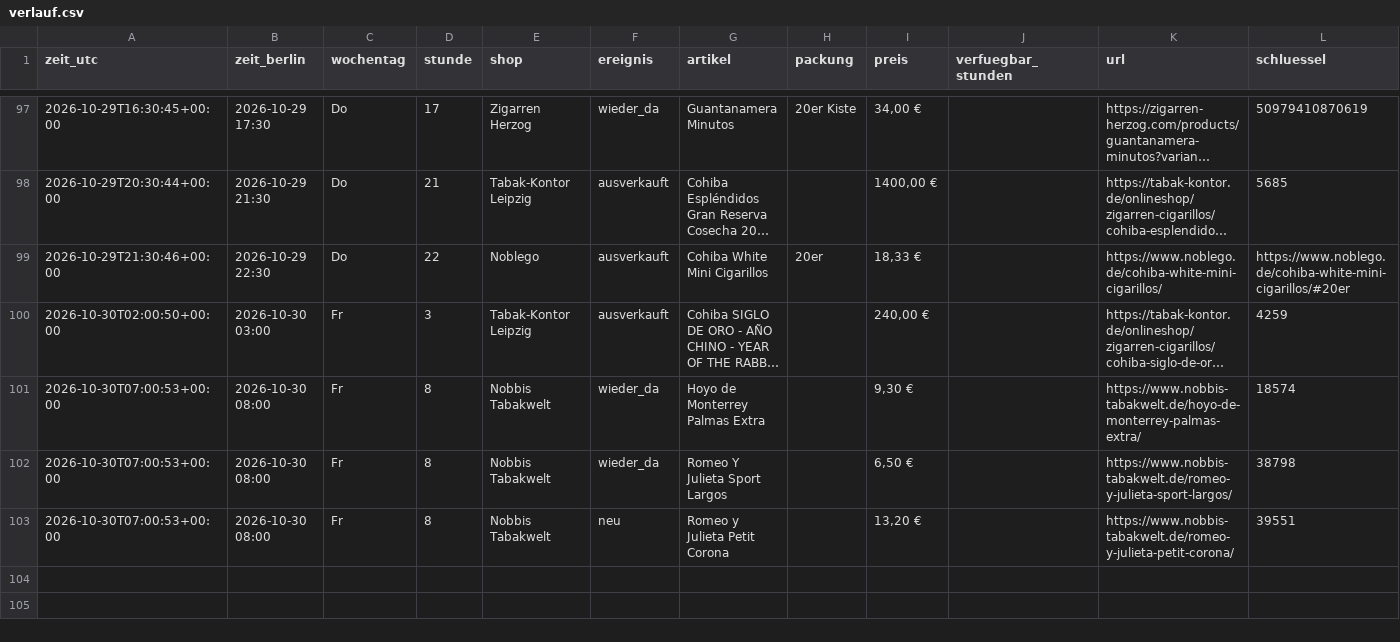
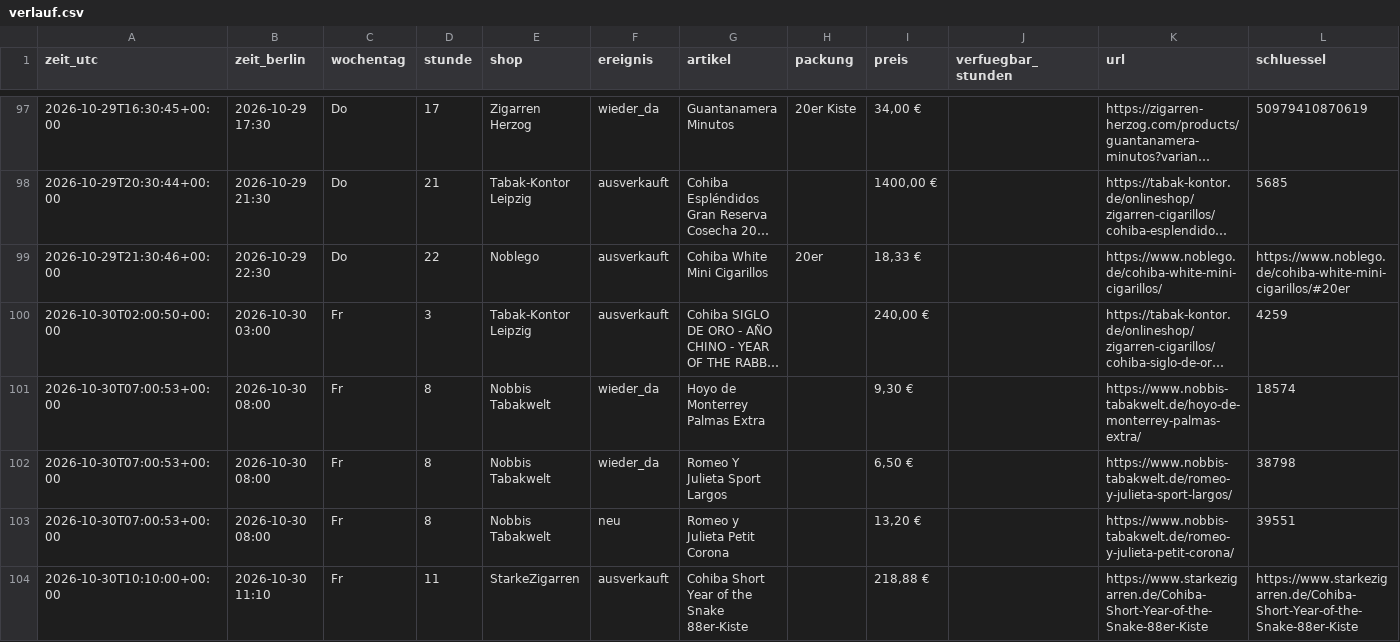
Before and after one commit to linusmw/habanos-waechter, a CSV file: verlauf.csv, drawn as a sheet; only a part is shown, gaps mark what is left out; long unchanged cells end in …; the diff names each change by its address in the sheet, - before the commit and + after, or states it on an @@ line.

```diff
--- a/verlauf.csv
+++ b/verlauf.csv
+row 104: 2026-10-30T10:10:00+00:00 | 2026-10-30 11:10 | Fr | 11 | StarkeZigarren | ausverkauft | Cohiba Short Year of the Snake 88er-Kiste |  | 218,88 € |  | https://www.starkezigarren.de/Cohiba-Short-Year-of-the-Snake-88er-Kiste | https://www.starkezigarren.de/Cohiba-Short-Year-of-the-Snake-88er-Kiste
```
Also changed, not shown: 2 other files.
